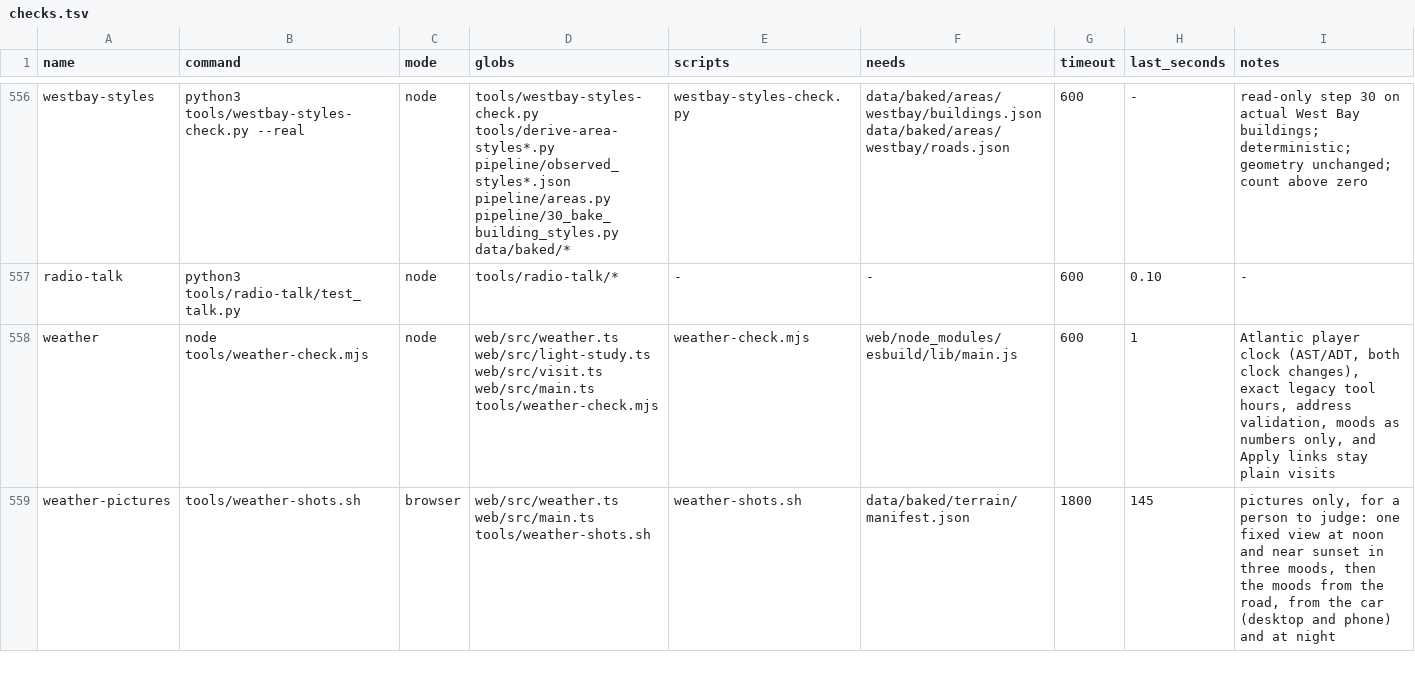
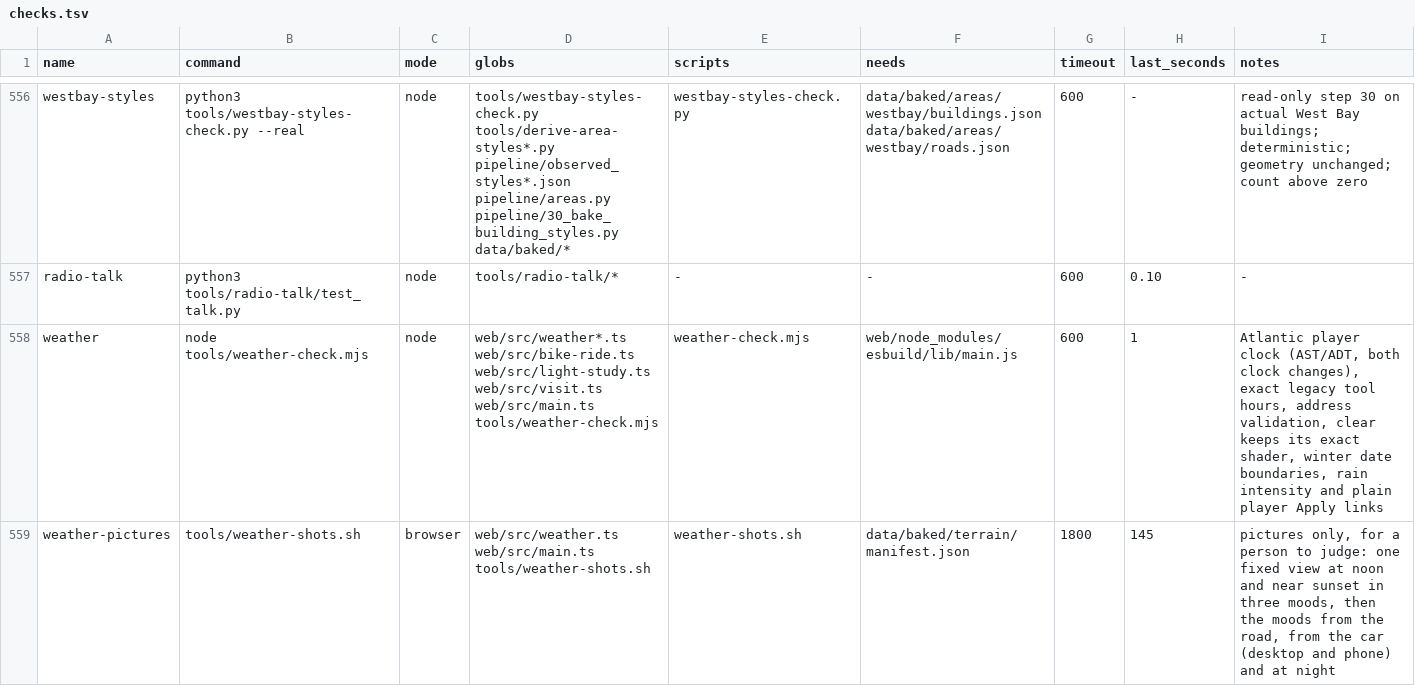
Before and after one commit to dfakkeldy/just-drive, a TSV file: tools/checks.tsv, drawn as a sheet; only a part is shown, gaps mark what is left out; the diff covers the shown part only.

Commit message:
Add rain, snow and a winter season (#125)
* Add rain, snow and a winter season

* Compare winter braking on Highway 19

* Keep clear terrain constructors visible to shader pins

* Apply weather outside pinned terrain maths

* Check that winter and LOW skip grass

* Share the grass preload and draw gate

* Check Sun Seeker restores precipitation after drawing

* Allow clean-clone CI to finish its final checks

* Fix winter trees, settings and bike grip after review

* Keep winter bike grip under raster-marked bridges

```diff
--- a/tools/checks.tsv
+++ b/tools/checks.tsv
@@ -557,3 +557,3 @@ westbay-styles	python3 tools/westbay-styles-check.py --real	node	tools/westbay-s
 radio-talk	python3 tools/radio-talk/test_talk.py	node	tools/radio-talk/*	-	-	600	0.10	-
-weather	node tools/weather-check.mjs	node	web/src/weather.ts web/src/light-study.ts web/src/visit.ts web/src/main.ts tools/weather-check.mjs	weather-check.mjs	web/node_modules/esbuild/lib/main.js	600	1	Atlantic player clock (AST/ADT, both clock changes), exact legacy tool hours, address validation, moods as numbers only, and Apply links stay plain visits
+weather	node tools/weather-check.mjs	node	web/src/weather*.ts web/src/bike-ride.ts web/src/light-study.ts web/src/visit.ts web/src/main.ts tools/weather-check.mjs	weather-check.mjs	web/node_modules/esbuild/lib/main.js	600	1	Atlantic player clock (AST/ADT, both clock changes), exact legacy tool hours, address validation, clear keeps its exact shader, winter date boundaries, rain intensity and plain player Apply links
 weather-pictures	tools/weather-shots.sh	browser	web/src/weather.ts web/src/main.ts tools/weather-shots.sh	weather-shots.sh	data/baked/terrain/manifest.json	1800	145	pictures only, for a person to judge: one fixed view at noon and near sunset in three moods, then the moods from the road, from the car (desktop and phone) and at night
```
Also changed, not shown: 1 added row and 1 edited cell elsewhere in this file, tools/checks-hosts.tsv, 20 other files.
